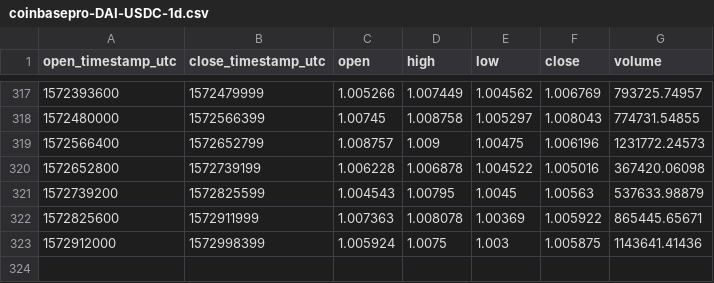
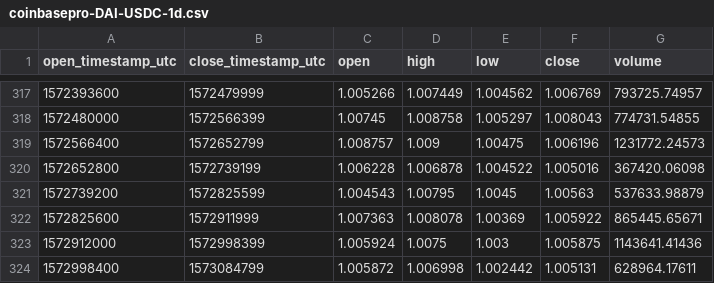
Before and after one commit to cryptobigbro/coinbasepro-DAI-USDC, a CSV file: coinbasepro-DAI-USDC-1d.csv, drawn as a sheet; only a part is shown, gaps mark what is left out; the diff names each change by its address in the sheet, - before the commit and + after, or states it on an @@ line.

```diff
--- a/coinbasepro-DAI-USDC-1d.csv
+++ b/coinbasepro-DAI-USDC-1d.csv
+row 324: 1572998400 | 1573084799 | 1.005872 | 1.006998 | 1.002442 | 1.005131 | 628964.17611
```
Also changed, not shown: coinbasepro-DAI-USDC-1h.csv.
